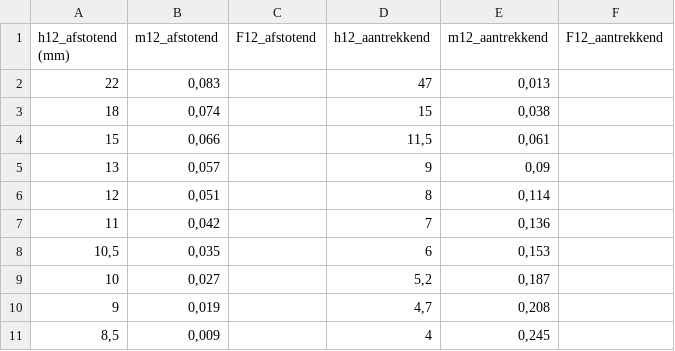
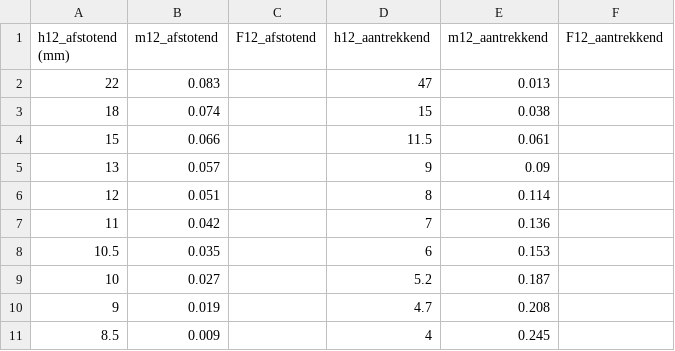
Before and after one commit to Emcrypted-Dev/practicum131023, a CSV file: IE1_metingen_raw.csv, drawn as a sheet.

Commit message:
commas naar punten

```diff
--- a/IE1_metingen_raw.csv
+++ b/IE1_metingen_raw.csv
@@ -1,11 +1,11 @@
 h12_afstotend (mm);m12_afstotend;F12_afstotend;h12_aantrekkend;m12_aantrekkend;F12_aantrekkend
-22;0,083;;47;0,013;
-18;0,074;;15;0,038;
-15;0,066;;11,5;0,061;
-13;0,057;;9;0,09;
-12;0,051;;8;0,114;
-11;0,042;;7;0,136;
-10,5;0,035;;6;0,153;
-10;0,027;;5,2;0,187;
-9;0,019;;4,7;0,208;
-8,5;0,009;;4;0,245;
+22;0.083;;47;0.013;
+18;0.074;;15;0.038;
+15;0.066;;11.5;0.061;
+13;0.057;;9;0.09;
+12;0.051;;8;0.114;
+11;0.042;;7;0.136;
+10.5;0.035;;6;0.153;
+10;0.027;;5.2;0.187;
+9;0.019;;4.7;0.208;
+8.5;0.009;;4;0.245;
```
